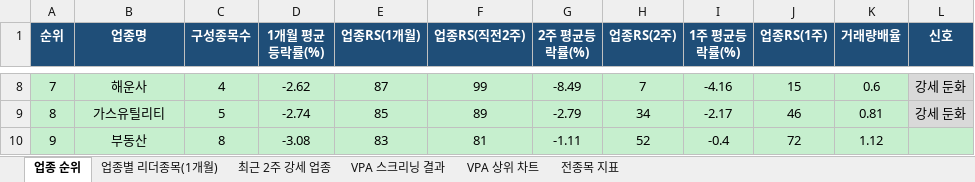
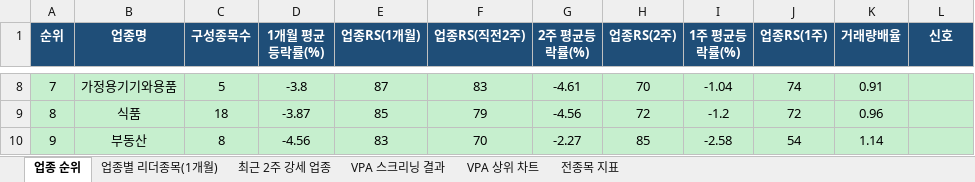
Before and after one commit to gopkh0129/stock, an Excel workbook: docs/data/swing_latest.xlsx, sheet 업종 순위, drawn as a sheet; only a part is shown, gaps mark what is left out; values as stored, in another font and other column widths than the file's, no borders; the diff covers the shown part only; the diff names each change by its address in the sheet, - before the commit and + after, or states it on an @@ line.

```diff
--- a/docs/data/swing_latest.xlsx (sheet 업종 순위)
+++ b/docs/data/swing_latest.xlsx (sheet 업종 순위)
-B8 (업종명): 해운사
+B8 (업종명): 가정용기기와용품
-C8 (구성종목수): 4
+C8 (구성종목수): 5
-D8 (1개월 평균등락률(%)): -2.62
+D8 (1개월 평균등락률(%)): -3.8
-F8 (업종RS(직전2주)): 99
+F8 (업종RS(직전2주)): 83
-G8 (2주 평균등락률(%)): -8.49
+G8 (2주 평균등락률(%)): -4.61
-H8 (업종RS(2주)): 7
+H8 (업종RS(2주)): 70
-I8 (1주 평균등락률(%)): -4.16
+I8 (1주 평균등락률(%)): -1.04
-J8 (업종RS(1주)): 15
+J8 (업종RS(1주)): 74
-K8 (거래량배율): 0.6
+K8 (거래량배율): 0.91
-L8:L9 (신호): 강세 둔화
+L8:L9 (신호): (empty)
-B9 (업종명): 가스유틸리티
+B9 (업종명): 식품
-C9 (구성종목수): 5
+C9 (구성종목수): 18
-D9 (1개월 평균등락률(%)): -2.74
+D9 (1개월 평균등락률(%)): -3.87
-F9 (업종RS(직전2주)): 89
+F9 (업종RS(직전2주)): 79
-G9 (2주 평균등락률(%)): -2.79
+G9 (2주 평균등락률(%)): -4.56
-H9 (업종RS(2주)): 34
+H9 (업종RS(2주)): 72
-I9 (1주 평균등락률(%)): -2.17
+I9 (1주 평균등락률(%)): -1.2
-J9 (업종RS(1주)): 46
+J9 (업종RS(1주)): 72
-K9 (거래량배율): 0.81
+K9 (거래량배율): 0.96
-D10 (1개월 평균등락률(%)): -3.08
+D10 (1개월 평균등락률(%)): -4.56
-F10 (업종RS(직전2주)): 81
+F10 (업종RS(직전2주)): 70
-G10 (2주 평균등락률(%)): -1.11
+G10 (2주 평균등락률(%)): -2.27
-H10 (업종RS(2주)): 52
+H10 (업종RS(2주)): 85
-I10 (1주 평균등락률(%)): -0.4
+I10 (1주 평균등락률(%)): -2.58
-J10 (업종RS(1주)): 72
+J10 (업종RS(1주)): 54
-K10 (거래량배율): 1.12
+K10 (거래량배율): 1.14
```
Also changed, not shown: 390 edited cells and cell formats elsewhere in this sheet, sheet 전종목 지표, sheet 최근 2주 강세 업종, sheet 업종별 리더종목(1개월), sheet VPA 스크리닝 결과, charts or pictures, 1 other file.
